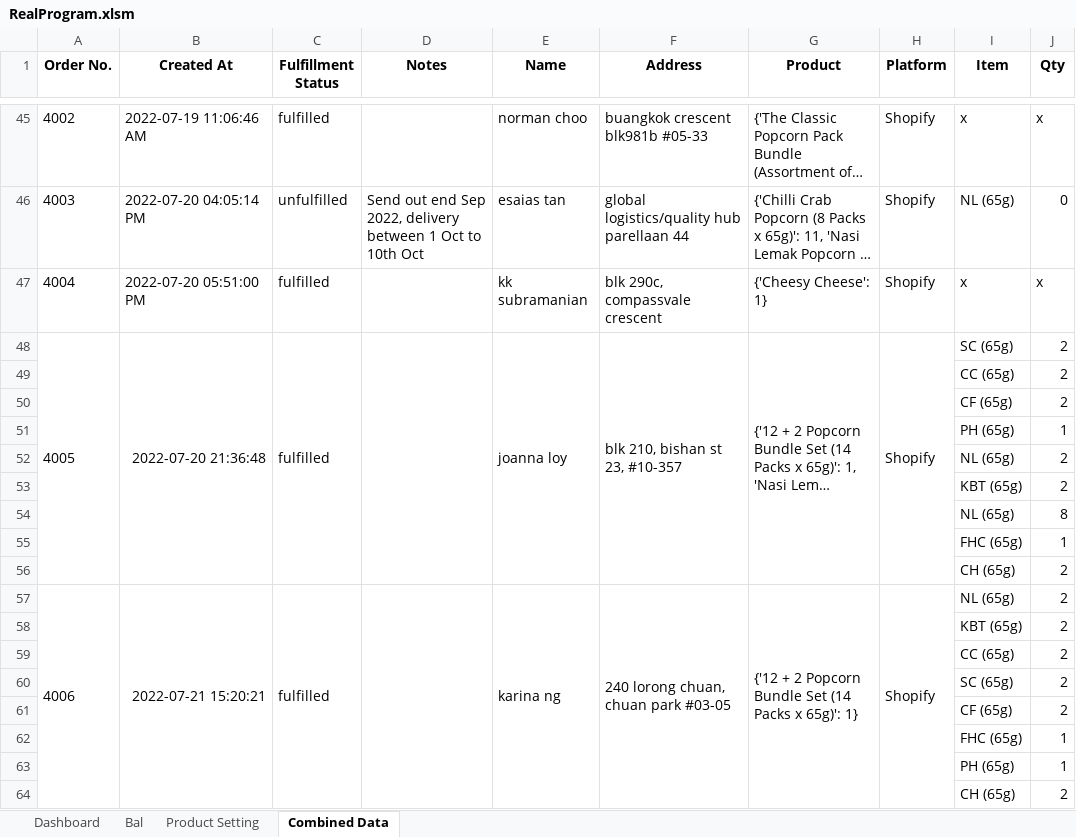
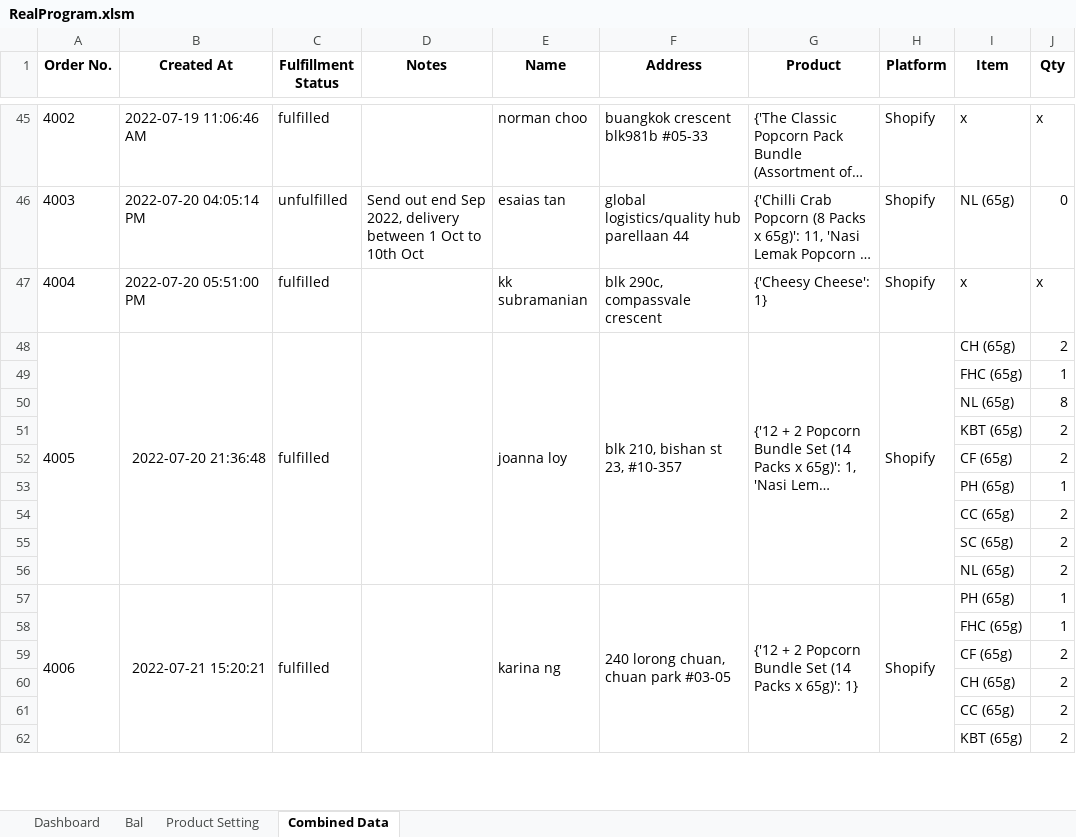
Before and after one commit to TKG-IT-team/Inventory-System, an Excel workbook: RealProgram.xlsm, sheet Combined Data, drawn as a sheet; only a part is shown, gaps mark what is left out; long unchanged cells end in …; values as stored, in another font and other column widths than the file's, no borders; conditional formats not drawn; removed rows and columns are numbered as before the commit, all else as after; the diff covers the shown part only; the diff names each change by its address in the sheet, - before the commit and + after, or states it on an @@ line.

Commit message:
Update real data

```diff
--- a/RealProgram.xlsm (sheet Combined Data)
+++ b/RealProgram.xlsm (sheet Combined Data)
-A48:A56 merged
+A48:A56 merged
-B48:B56 merged
+B48:B56 merged
-C48:C56 merged
+C48:C56 merged
-D48:D56 merged
+D48:D56 merged
-E48:E56 merged
+E48:E56 merged
-F48:F56 merged
+F48:F56 merged
-G48:G56 merged
+G48:G56 merged
-H48:H56 merged
+H48:H56 merged
-I48 (Item): SC (65g)
+I48 (Item): CH (65g)
@@ row 49 moved to row 96: CC (65g) @@
@@ row 55 moved to row 49: FHC (65g) @@
@@ row 54 moved to row 50: NL (65g) @@
@@ row 53 moved to row 51: KBT (65g) @@
@@ row 56 moved to row 93: CH (65g) @@
-row 57: 4006 | 2022-07-21 15:20:21 | fulfilled |  | karina ng | 240 lorong chuan, chuan park #03-05 | {'12 + 2 Popcorn Bundle Set (14 Packs x 65g)': 1} | Shopify | NL (65g) | 2
@@ row 52 moved to row 56: NL (65g) @@
+row 57: 4006 | 2022-07-21 15:20:21 | fulfilled |  | karina ng | 240 lorong chuan, chuan park #03-05 | {'12 + 2 Popcorn Bundle Set (14 Packs x 65g)': 1} | Shopify | PH (65g) | 1
@@ row 62 moved to row 58: FHC (65g) @@
-row 63:  |  |  |  |  |  |  |  | PH (65g) | 1
@@ row 33 moved to row 61: CC (65g) @@
@@ row 58 moved to row 62: KBT (65g) @@
```
Also changed, not shown: 26 added rows, 9 removed rows, 26 moved rows and 21 edited cells elsewhere in this sheet, sheet Bal, sheet Product Setting, 2 other files.
